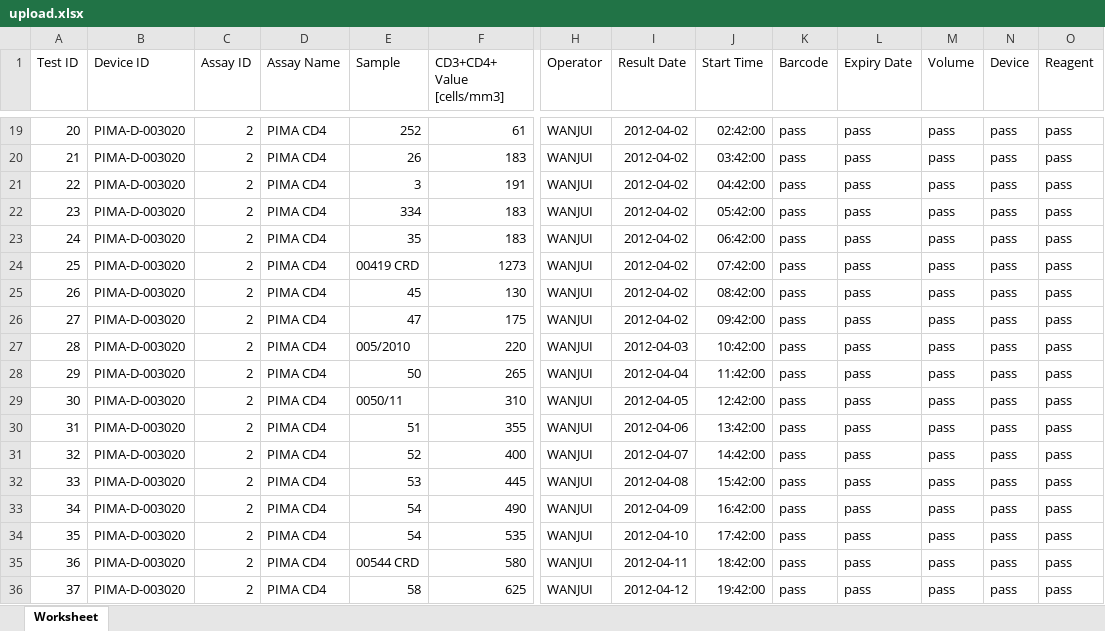
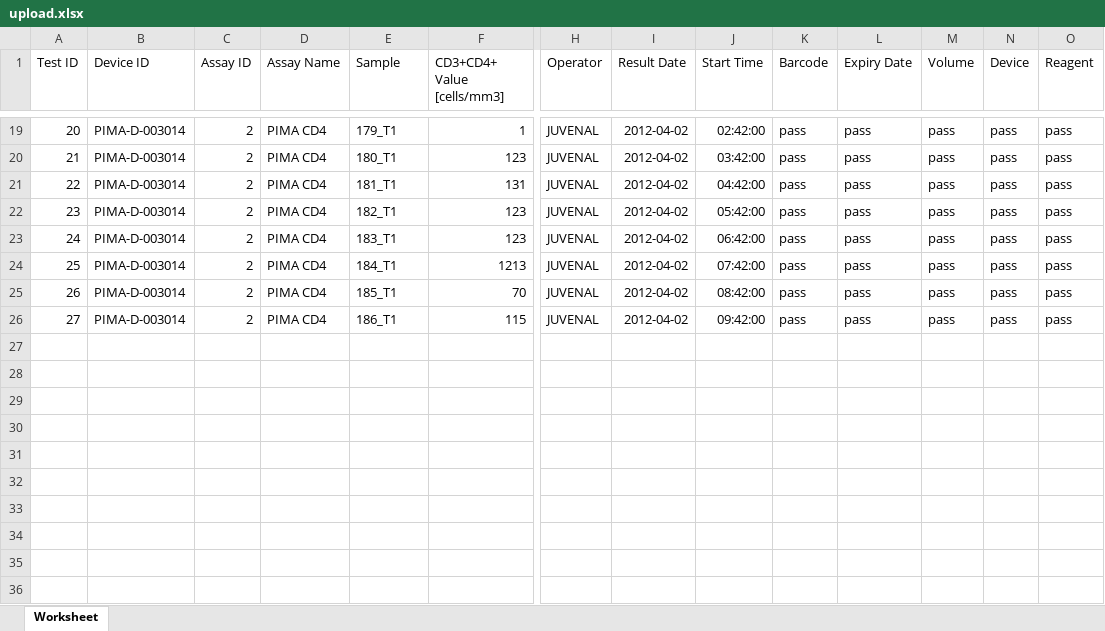
Before and after one commit to johnotaalo/program-monitor, an Excel workbook: application/modules/upload/controllers/upload.xlsx, sheet Worksheet, drawn as a sheet; only a part is shown, gaps mark what is left out; values as stored, in another font and other column widths than the file's, no borders; rows hold the shown columns only; the diff covers the shown part only; the diff names each change by its address in the sheet, - before the commit and + after, or states it on an @@ line.

```diff
--- a/application/modules/upload/controllers/upload.xlsx (sheet Worksheet)
+++ b/application/modules/upload/controllers/upload.xlsx (sheet Worksheet)
-B19:B26 (Device ID): PIMA-D-003020
+B19:B26 (Device ID): PIMA-D-003014
-E19 (Sample): 252
+E19 (Sample): 179_T1
-F19 (CD3+CD4+ Value [cells/mm3]): 61
+F19 (CD3+CD4+ Value [cells/mm3]): 1
-H19:H26 (Operator): WANJUI
+H19:H26 (Operator): JUVENAL
-E20 (Sample): 26
+E20 (Sample): 180_T1
-F20 (CD3+CD4+ Value [cells/mm3]): 183
+F20 (CD3+CD4+ Value [cells/mm3]): 123
-E21 (Sample): 3
+E21 (Sample): 181_T1
-F21 (CD3+CD4+ Value [cells/mm3]): 191
+F21 (CD3+CD4+ Value [cells/mm3]): 131
-E22 (Sample): 334
+E22 (Sample): 182_T1
-F22:F23 (CD3+CD4+ Value [cells/mm3]): 183
+F22:F23 (CD3+CD4+ Value [cells/mm3]): 123
-E23 (Sample): 35
+E23 (Sample): 183_T1
-E24 (Sample): 00419 CRD
+E24 (Sample): 184_T1
-F24 (CD3+CD4+ Value [cells/mm3]): 1273
+F24 (CD3+CD4+ Value [cells/mm3]): 1213
-E25 (Sample): 45
+E25 (Sample): 185_T1
-F25 (CD3+CD4+ Value [cells/mm3]): 130
+F25 (CD3+CD4+ Value [cells/mm3]): 70
-E26 (Sample): 47
+E26 (Sample): 186_T1
-F26 (CD3+CD4+ Value [cells/mm3]): 175
+F26 (CD3+CD4+ Value [cells/mm3]): 115
-row 27: 28 | PIMA-D-003020 | 2 | PIMA CD4 | 005/2010 | 220 | WANJUI | 2012-04-03 | 10:42:00 | pass | pass | pass | pass | pass
-row 28: 29 | PIMA-D-003020 | 2 | PIMA CD4 | 50 | 265 | WANJUI | 2012-04-04 | 11:42:00 | pass | pass | pass | pass | pass
-row 29: 30 | PIMA-D-003020 | 2 | PIMA CD4 | 0050/11 | 310 | WANJUI | 2012-04-05 | 12:42:00 | pass | pass | pass | pass | pass
-row 30: 31 | PIMA-D-003020 | 2 | PIMA CD4 | 51 | 355 | WANJUI | 2012-04-06 | 13:42:00 | pass | pass | pass | pass | pass
-row 31: 32 | PIMA-D-003020 | 2 | PIMA CD4 | 52 | 400 | WANJUI | 2012-04-07 | 14:42:00 | pass | pass | pass | pass | pass
-row 32: 33 | PIMA-D-003020 | 2 | PIMA CD4 | 53 | 445 | WANJUI | 2012-04-08 | 15:42:00 | pass | pass | pass | pass | pass
-row 33: 34 | PIMA-D-003020 | 2 | PIMA CD4 | 54 | 490 | WANJUI | 2012-04-09 | 16:42:00 | pass | pass | pass | pass | pass
-row 34: 35 | PIMA-D-003020 | 2 | PIMA CD4 | 54 | 535 | WANJUI | 2012-04-10 | 17:42:00 | pass | pass | pass | pass | pass
-row 35: 36 | PIMA-D-003020 | 2 | PIMA CD4 | 00544 CRD | 580 | WANJUI | 2012-04-11 | 18:42:00 | pass | pass | pass | pass | pass
-row 36: 37 | PIMA-D-003020 | 2 | PIMA CD4 | 58 | 625 | WANJUI | 2012-04-12 | 19:42:00 | pass | pass | pass | pass | pass
```
Also changed, not shown: 63 edited cells elsewhere in this sheet, 3 other files.
